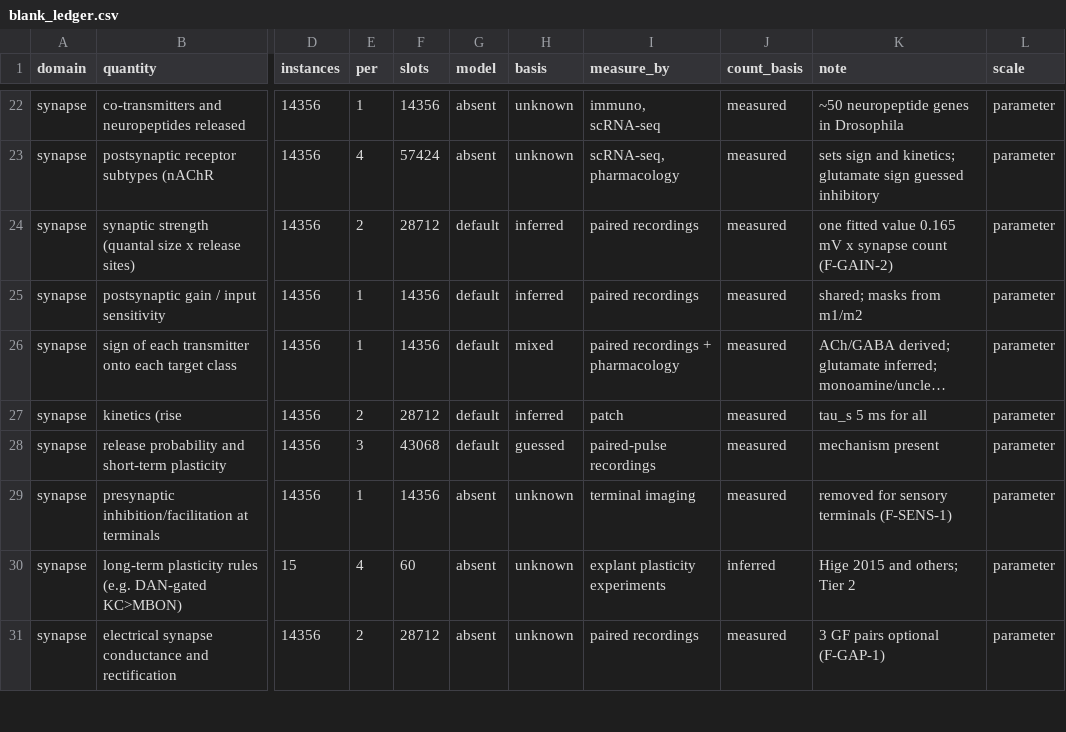
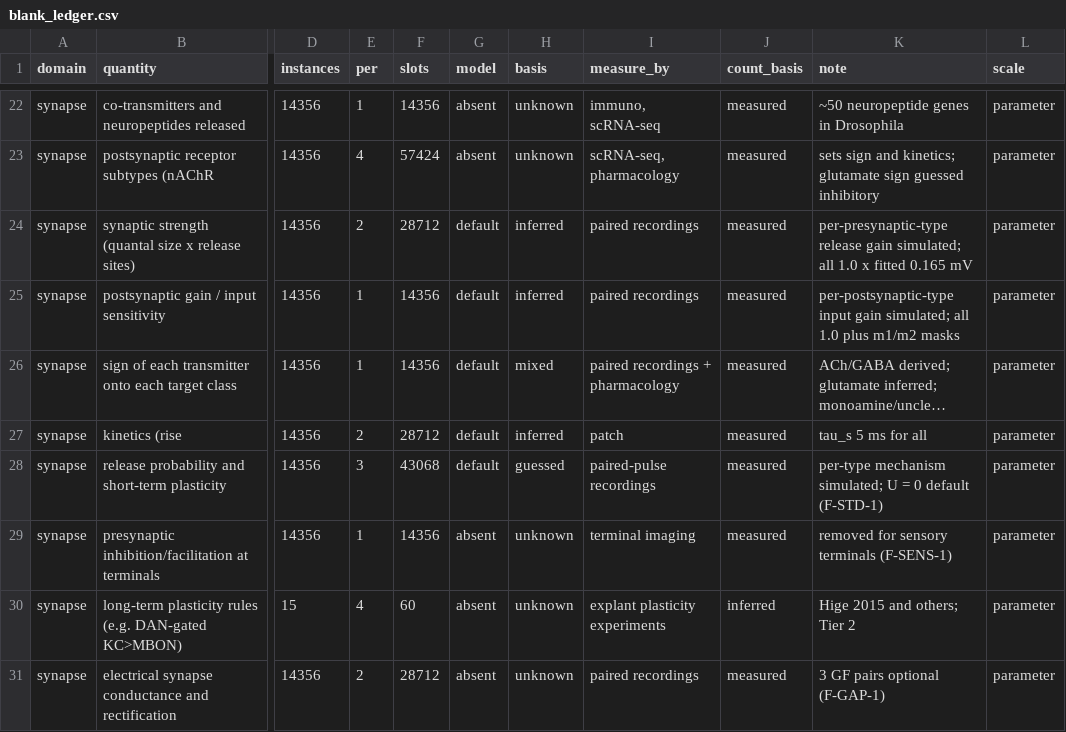
Before and after one commit to bengreff/fly-emulation, a CSV file: data/derived/blank_ledger.csv, drawn as a sheet; only a part is shown, gaps mark what is left out; long unchanged cells end in …; the diff covers the shown part only; the diff names each change by its address in the sheet, - before the commit and + after, or states it on an @@ line.

```diff
--- a/data/derived/blank_ledger.csv
+++ b/data/derived/blank_ledger.csv
-K24 (note): one fitted value 0.165 mV x synapse count (F-GAIN-2)
+K24 (note): per-presynaptic-type release gain simulated; all 1.0 x fitted 0.165 mV
-K25 (note): shared; masks from m1/m2
+K25 (note): per-postsynaptic-type input gain simulated; all 1.0 plus m1/m2 masks
-K28 (note): mechanism present
+K28 (note): per-type mechanism simulated; U = 0 default (F-STD-1)
```
Also changed, not shown: 14 edited cells elsewhere in this file, 4 other files.
